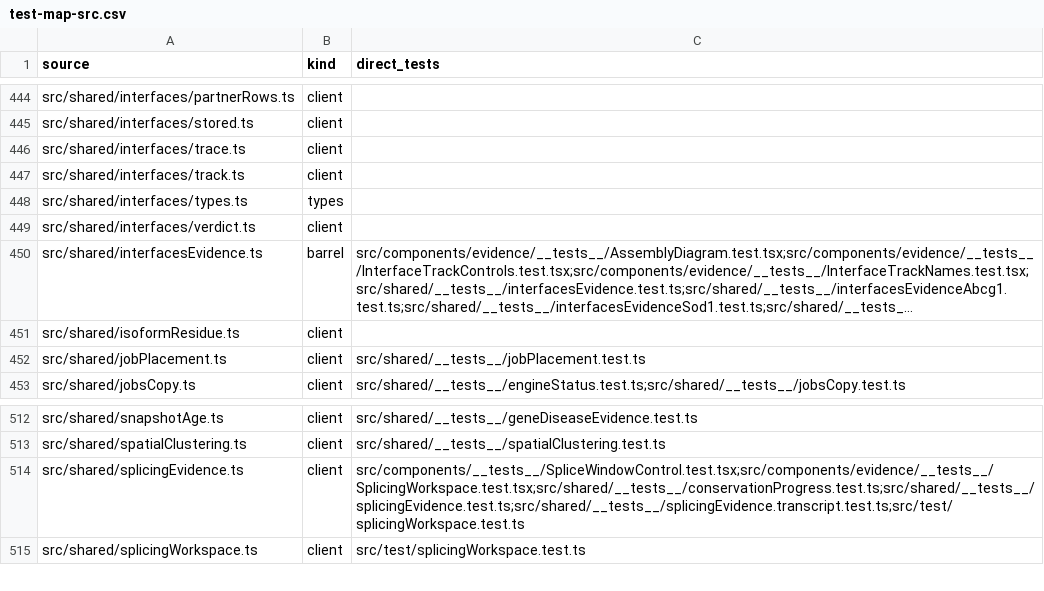
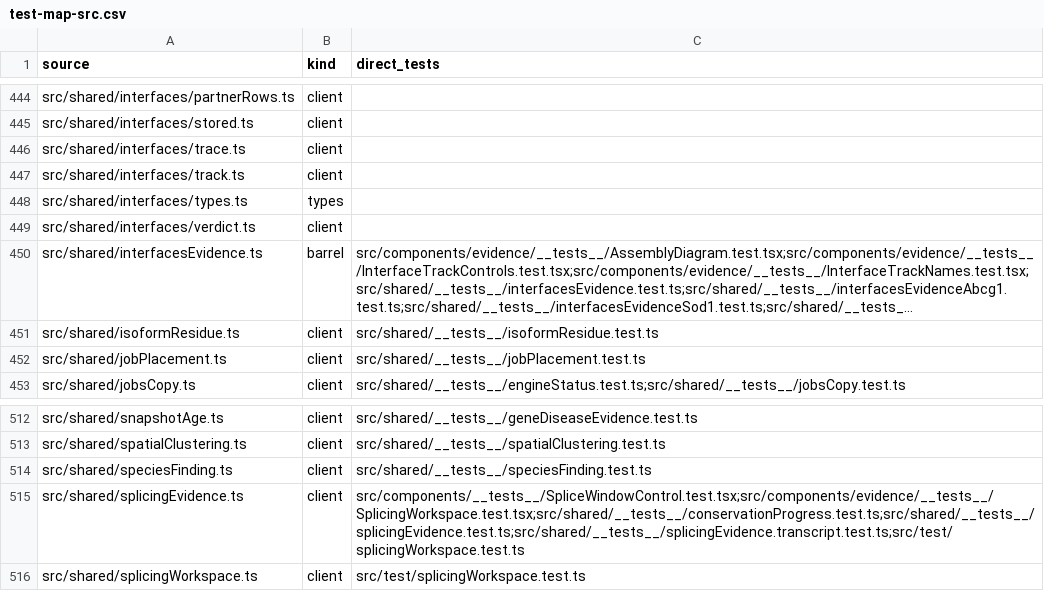
Before and after one commit to Huthaifa-HajAhmad/Missense-Structural-Explorer, a CSV file: doc/code-map/test-map-src.csv, drawn as a sheet; only a part is shown, gaps mark what is left out; long unchanged cells end in …; the diff names each change by its address in the sheet, - before the commit and + after, or states it on an @@ line.

```diff
--- a/doc/code-map/test-map-src.csv
+++ b/doc/code-map/test-map-src.csv
-C451 (direct_tests): (empty)
+C451 (direct_tests): src/shared/__tests__/isoformResidue.test.ts
+row 514: src/shared/speciesFinding.ts | client | src/shared/__tests__/speciesFinding.test.ts
```
Also changed, not shown: 20 other files.
